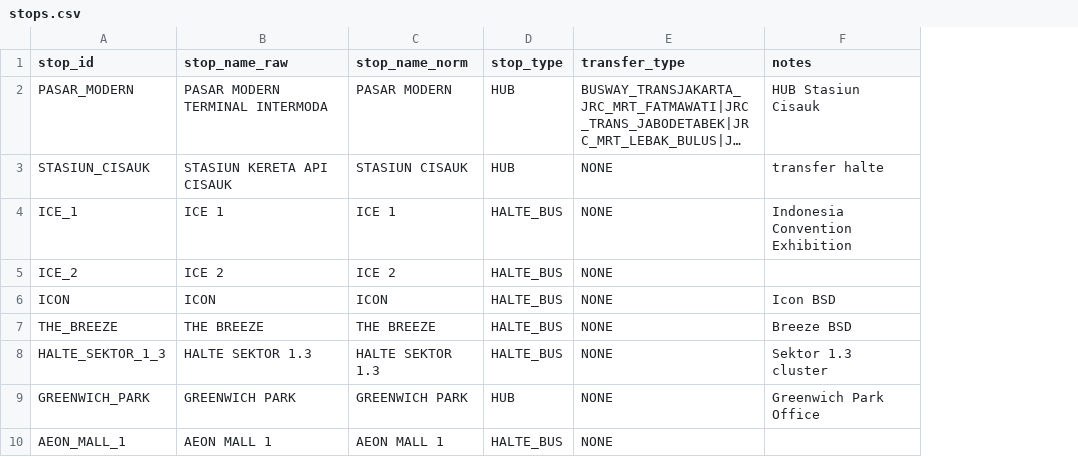
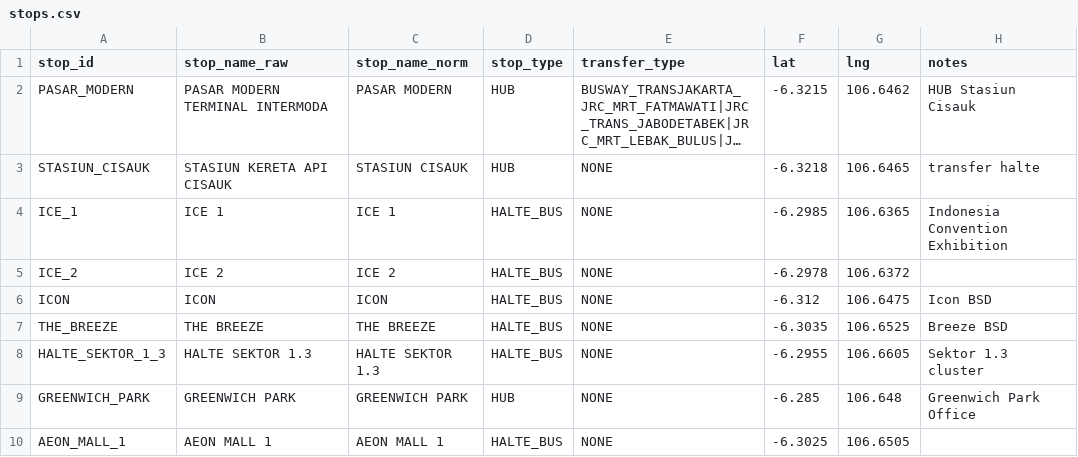
Before and after one commit to fakhriaunur/bsd-link, a CSV file: data/csv/stops.csv, drawn as a sheet; only a part is shown; long unchanged cells end in …; the diff names each change by its address in the sheet, - before the commit and + after, or states it on an @@ line.

Commit message:
feat: geo + B-full all routes + publish refresh
- stops.csv add lat/lng 41 BSD coords (-6.321..-6.285,106.636..106.661), schema updated
- build.py deep module: convert lat/lng, generate geo FeatureCollection 41 Points + 9 LineStrings, Point+Line per route
- patch_bfull --all 8 routes realistic deltas 1-5 var 3-4 (was uniform 2), quality now variance>0 for all, build monotone green
- docs/b_full.md updated full correction, publish refreshed dist/api

```diff
--- a/data/csv/stops.csv
+++ b/data/csv/stops.csv
+column F (lat), rows 2-10: -6.3215 | -6.3218 | -6.2985 | -6.2978 | -6.312 | -6.3035 | -6.2955 | -6.285 | -6.3025
+column G (lng), rows 2-10: 106.6462 | 106.6465 | 106.6365 | 106.6372 | 106.6475 | 106.6525 | 106.6605 | 106.648 | 106.6505
```
Also changed, not shown: data/csv/stop_times.csv, 9 other files.
